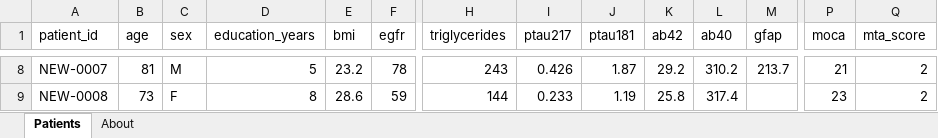
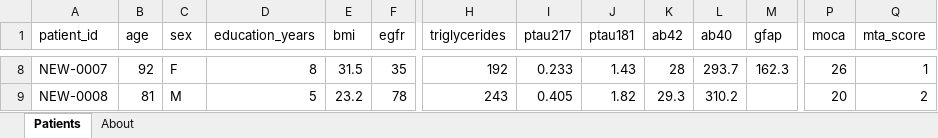
Before and after one commit to redspawner/Random_Forest_Project, an Excel workbook: data/synthetic/synthetic_new_patients.xlsx, sheet Patients, drawn as a sheet; only a part is shown, gaps mark what is left out; values as stored, in another font and other column widths than the file's, no borders; the diff covers the shown part only; the diff names each change by its address in the sheet, - before the commit and + after, or states it on an @@ line.

```diff
--- a/data/synthetic/synthetic_new_patients.xlsx (sheet Patients)
+++ b/data/synthetic/synthetic_new_patients.xlsx (sheet Patients)
-B8 (age): 81
+B8 (age): 92
-C8 (sex): M
+C8 (sex): F
-D8 (education_years): 5
+D8 (education_years): 8
-E8 (bmi): 23.2
+E8 (bmi): 31.5
-F8 (egfr): 78
+F8 (egfr): 35
-H8 (triglycerides): 243
+H8 (triglycerides): 192
-I8 (ptau217): 0.426
+I8 (ptau217): 0.233
-J8 (ptau181): 1.87
+J8 (ptau181): 1.43
-K8 (ab42): 29.2
+K8 (ab42): 28
-L8 (ab40): 310.2
+L8 (ab40): 293.7
-M8 (gfap): 213.7
+M8 (gfap): 162.3
-P8 (moca): 21
+P8 (moca): 26
-Q8 (mta_score): 2
+Q8 (mta_score): 1
-B9 (age): 73
+B9 (age): 81
-C9 (sex): F
+C9 (sex): M
-D9 (education_years): 8
+D9 (education_years): 5
-E9 (bmi): 28.6
+E9 (bmi): 23.2
-F9 (egfr): 59
+F9 (egfr): 78
-H9 (triglycerides): 144
+H9 (triglycerides): 243
-I9 (ptau217): 0.233
+I9 (ptau217): 0.405
-J9 (ptau181): 1.19
+J9 (ptau181): 1.82
-K9 (ab42): 25.8
+K9 (ab42): 29.3
-L9 (ab40): 317.4
+L9 (ab40): 310.2
-P9 (moca): 23
+P9 (moca): 20
```
Also changed, not shown: 373 edited cells elsewhere in this sheet, sheet About, data/synthetic/synthetic_new_patients_answer_key.xlsx, examples/example_1_training_file.xlsx, 30 other files.
